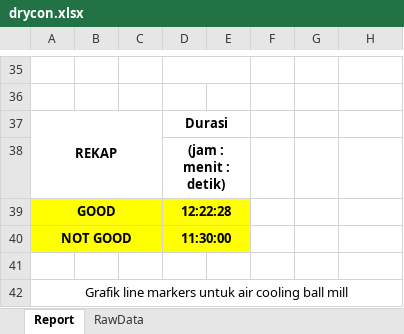
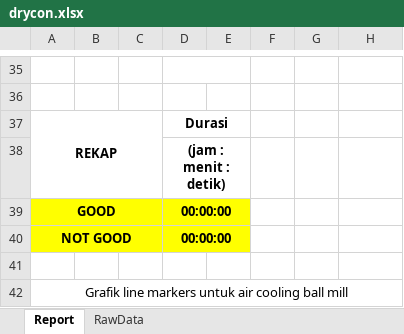
Before and after one commit to Inovasi-Otomasi/Excel-Reporting-kansai, an Excel workbook: Report/drycon.xlsx, sheet Report, drawn as a sheet; only a part is shown, gaps mark what is left out; values as stored, in another font and other column widths than the file's, no borders; charts and pictures and conditional formats not drawn; the diff covers the shown part only; the diff names each change by its address in the sheet, - before the commit and + after, or states it on an @@ line.

```diff
--- a/Report/drycon.xlsx (sheet Report)
+++ b/Report/drycon.xlsx (sheet Report)
-D39: 12:22:28
+D39: 00:00:00
-D40: 11:30:00
+D40: 00:00:00
```
Also changed, not shown: 17 added rows, 17 removed rows, 5 edited cells and cell formats elsewhere in this sheet, sheet RawData, charts or pictures.
